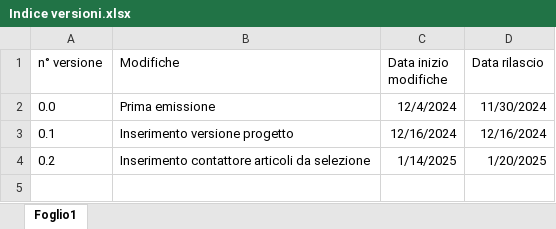
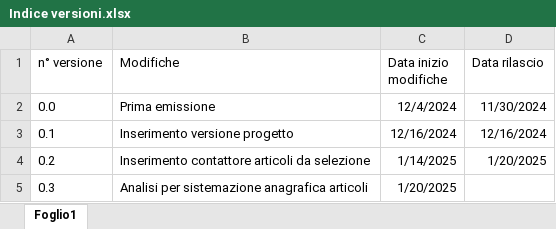
Before and after one commit to GessiDL/BI_Magazzino_Anagrafica_Articoli, an Excel workbook: Versionamento/Indice versioni.xlsx, sheet Foglio1, drawn as a sheet; values as stored, in another font and other column widths than the file's, no borders; table styles not drawn; the diff names each change by its address in the sheet, - before the commit and + after, or states it on an @@ line.

Commit message:
Apertura VER 0.3

```diff
--- a/Versionamento/Indice versioni.xlsx (sheet Foglio1)
+++ b/Versionamento/Indice versioni.xlsx (sheet Foglio1)
+row 5: 0.3 | Analisi per sistemazione anagrafica articoli | 1/20/2025
```
